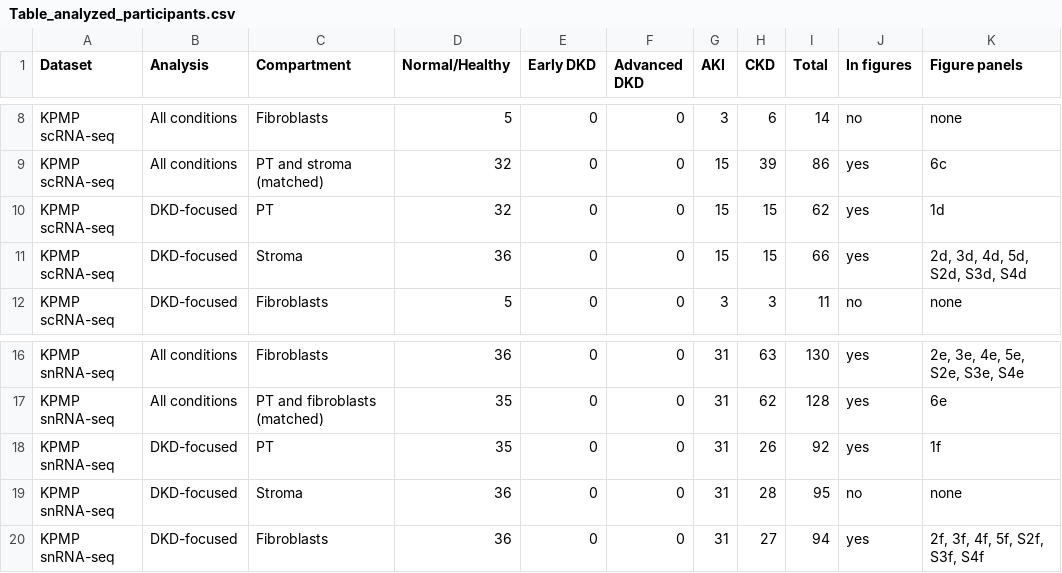
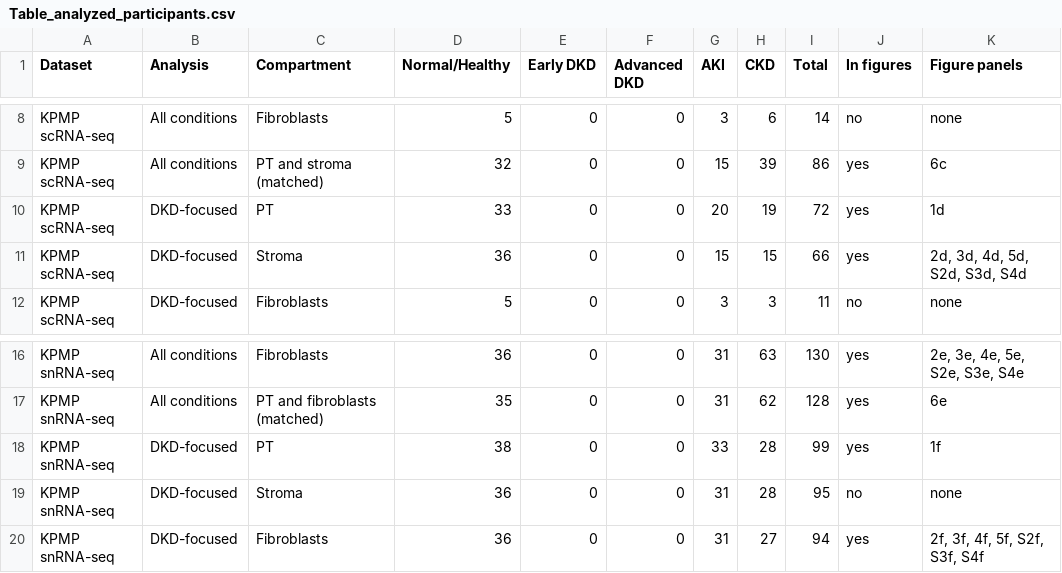
Before and after one commit to pmxlab/Human_P2RY6, a CSV file: 04-Outputs/S75_Table1_Datasets/Table_analyzed_participants.csv, drawn as a sheet; only a part is shown, gaps mark what is left out; the diff names each change by its address in the sheet, - before the commit and + after, or states it on an @@ line.

```diff
--- a/04-Outputs/S75_Table1_Datasets/Table_analyzed_participants.csv
+++ b/04-Outputs/S75_Table1_Datasets/Table_analyzed_participants.csv
-D10 (Normal/Healthy): 32
+D10 (Normal/Healthy): 33
-G10 (AKI): 15
+G10 (AKI): 20
-H10 (CKD): 15
+H10 (CKD): 19
-I10 (Total): 62
+I10 (Total): 72
-D18 (Normal/Healthy): 35
+D18 (Normal/Healthy): 38
-G18 (AKI): 31
+G18 (AKI): 33
-H18 (CKD): 26
+H18 (CKD): 28
-I18 (Total): 92
+I18 (Total): 99
```
Also changed, not shown: 04-Outputs/S75_Table1_Datasets/Check_figure_Ns.csv, 04-Outputs/S75_Table1_Datasets/Table1_datasets.csv, 38 other files.
